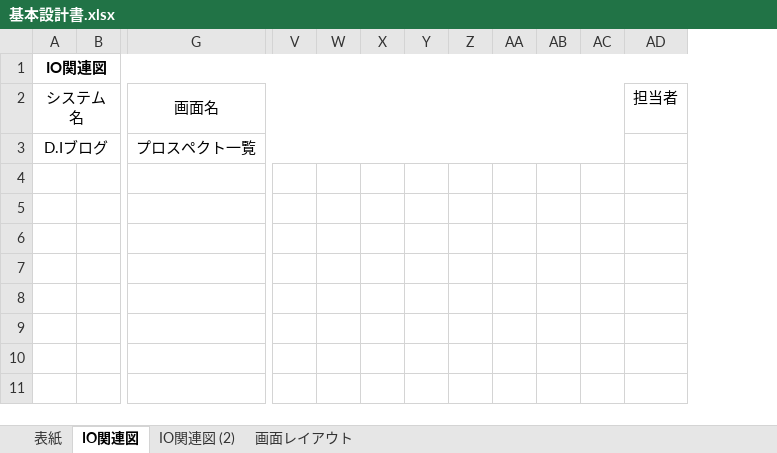
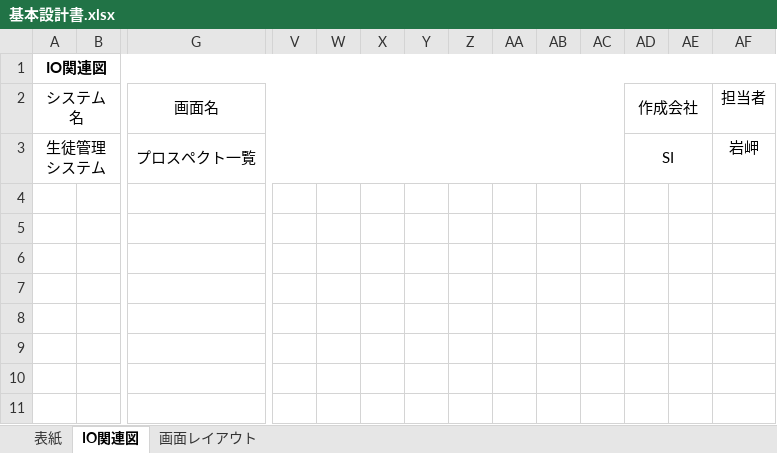
Before and after one commit to yuta02gg/account1, an Excel workbook: 基本設計/基本設計書.xlsx, sheet IO関連図, drawn as a sheet; only a part is shown, gaps mark what is left out; values as stored, in another font and other column widths than the file's, no borders; charts and pictures not drawn; removed rows and columns are numbered as before the commit, all else as after; rows hold the shown columns only; the diff names each change by its address in the sheet, - before the commit and + after, or states it on an @@ line.

```diff
--- a/基本設計/基本設計書.xlsx (sheet IO関連図)
+++ b/基本設計/基本設計書.xlsx (sheet IO関連図)
-sheet tab: IO関連図 (2)
+column AD (作成会社), empty
+column AE, empty
-row 3: D.Iブログ |  | プロスペクト一覧
+row 3: 生徒管理システム |  | プロスペクト一覧 |  |  |  |  |  |  |  |  | SI |  | 岩岬
```
Also changed, not shown: charts or pictures, 3 other files.
